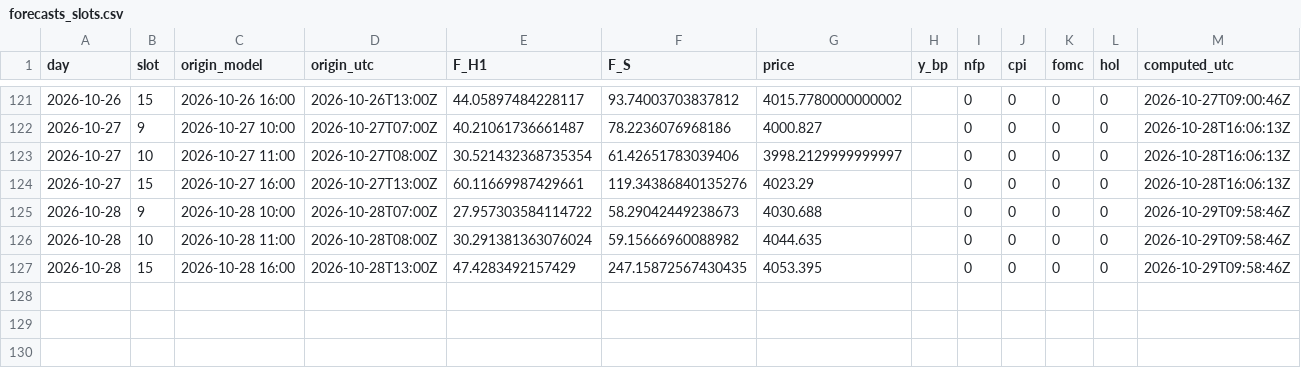
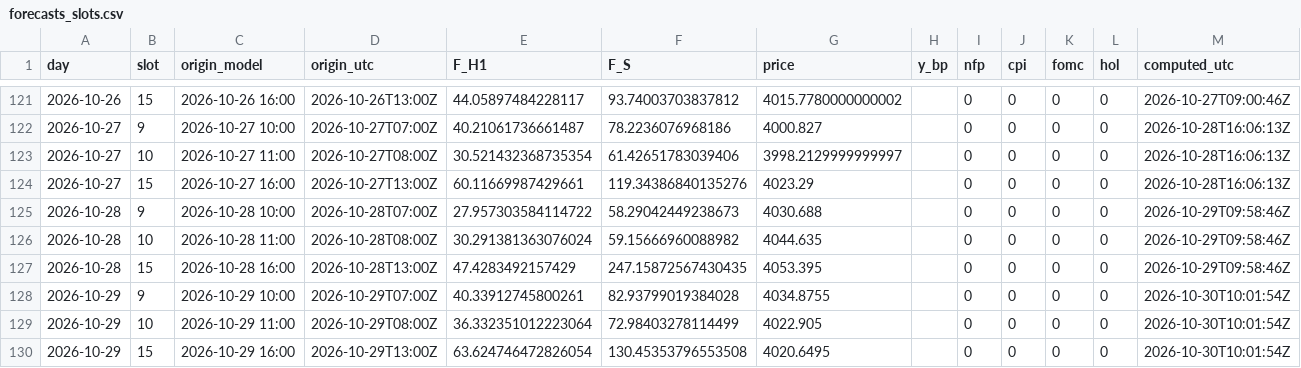
Before and after one commit to Mohamedalhaaj/gold-analyst, a CSV file: mirror/system/forecasts_slots.csv, drawn as a sheet; only a part is shown, gaps mark what is left out.

```diff
--- a/mirror/system/forecasts_slots.csv
+++ b/mirror/system/forecasts_slots.csv
@@ -127 +127,4 @@ day,slot,origin_model,origin_utc,F_H1,F_S,price,y_bp,nfp,cpi,fomc,hol,computed_u
 2026-10-28,15,2026-10-28 16:00,2026-10-28T13:00Z,47.4283492157429,247.15872567430435,4053.395,,0,0,0,0,2026-10-29T09:58:46Z
+2026-10-29,9,2026-10-29 10:00,2026-10-29T07:00Z,40.33912745800261,82.93799019384028,4034.8755,,0,0,0,0,2026-10-30T10:01:54Z
+2026-10-29,10,2026-10-29 11:00,2026-10-29T08:00Z,36.332351012223064,72.98403278114499,4022.905,,0,0,0,0,2026-10-30T10:01:54Z
+2026-10-29,15,2026-10-29 16:00,2026-10-29T13:00Z,63.624746472826054,130.45353796553508,4020.6495,,0,0,0,0,2026-10-30T10:01:54Z
```
Also changed, not shown: mirror/exports.csv, mirror/system/days.csv, 3 other files.
